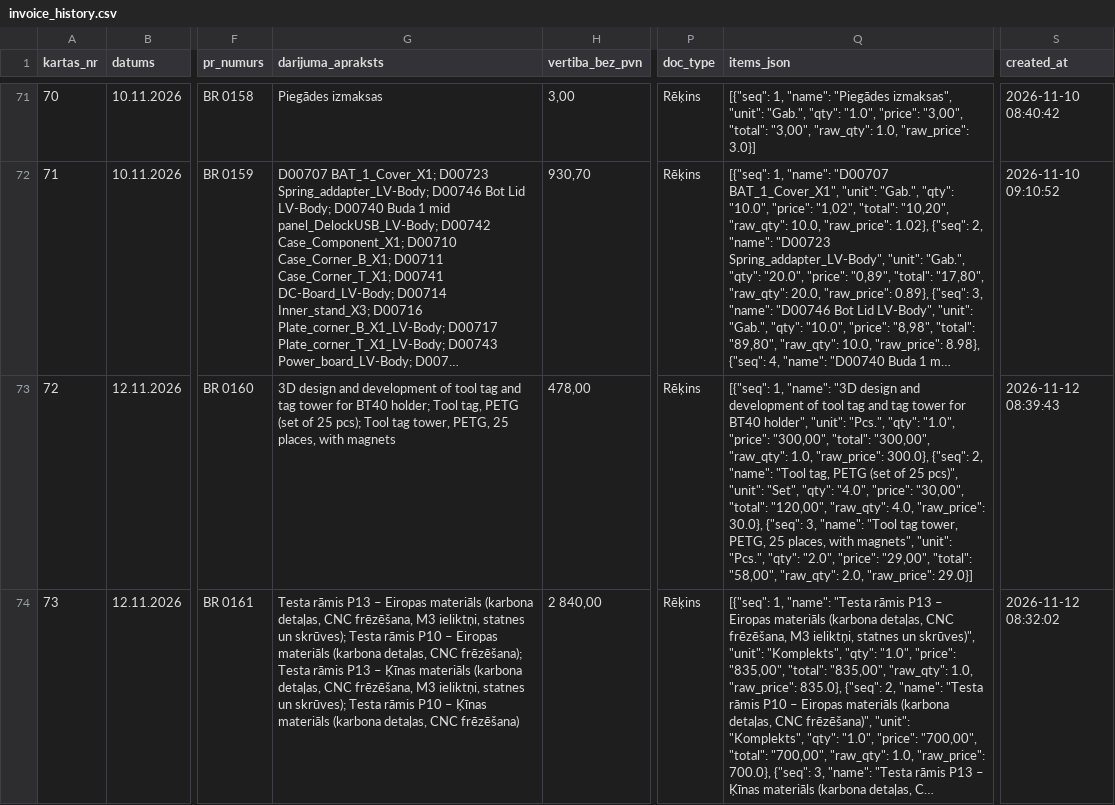
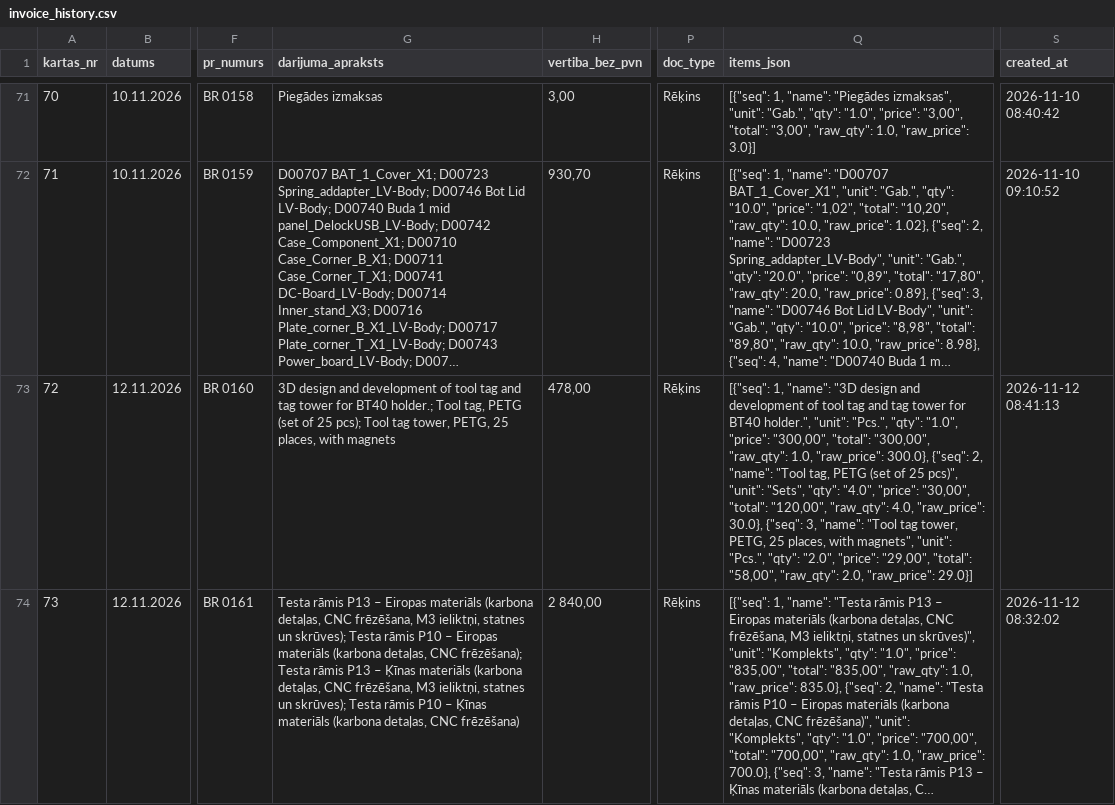
Before and after one commit to Andzhss/OnlinePavadzimes, a CSV file: OnlinePavadzimes/invoice_history.csv, drawn as a sheet; only a part is shown, gaps mark what is left out; long unchanged cells end in …; the diff names each change by its address in the sheet, - before the commit and + after, or states it on an @@ line.

Commit message:
Pievieno BR 0160

```diff
--- a/OnlinePavadzimes/invoice_history.csv
+++ b/OnlinePavadzimes/invoice_history.csv
-G73 (darijuma_apraksts): …for BT40 holder; Tool tag,…
+G73 (darijuma_apraksts): …for BT40 holder.; Tool tag,…
-Q73 (items_json): …for BT40 holder", "unit": "Pcs.", "qty": "1.0", "price": "300,00", "total": "300,00", "raw_qty": 1.0, "raw_price": 300.0}, {"seq": 2, "name": "Tool tag, PETG (set of 25 pcs)", "unit": "Set", "qty": "4.0",…
+Q73 (items_json): …for BT40 holder.", "unit": "Pcs.", "qty": "1.0", "price": "300,00", "total": "300,00", "raw_qty": 1.0, "raw_price": 300.0}, {"seq": 2, "name": "Tool tag, PETG (set of 25 pcs)", "unit": "Sets", "qty": "4.0",…
-S73 (created_at): 2026-11-12 08:39:43
+S73 (created_at): 2026-11-12 08:41:13
```
